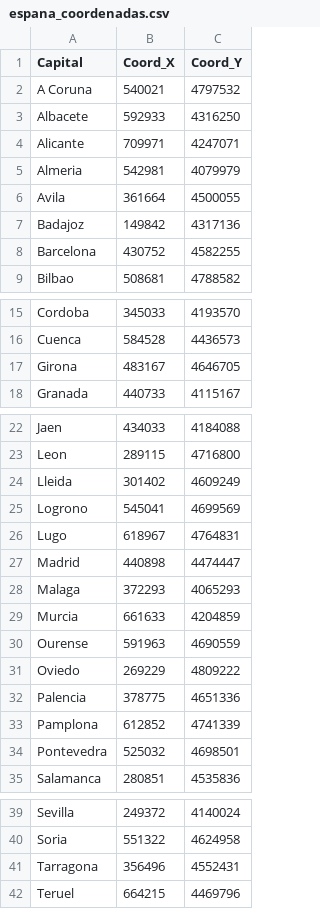
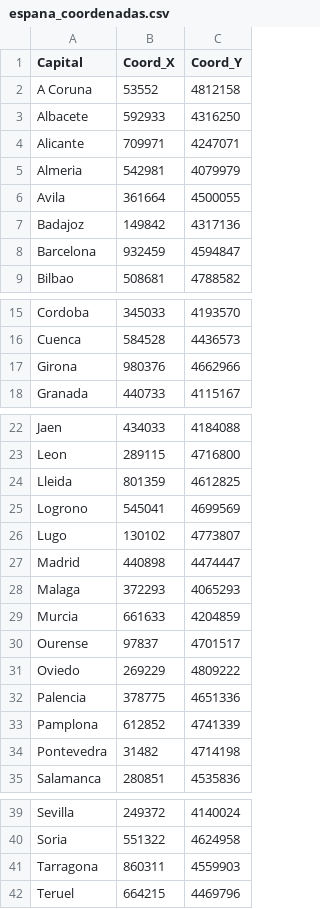
Before and after one commit to INFORMATICA-INDUSTRIAL-APLICADA/Diccionarios-y-Conjuntos, a CSV file: espana_coordenadas.csv, drawn as a sheet; only a part is shown, gaps mark what is left out.

```diff
--- a/espana_coordenadas.csv
+++ b/espana_coordenadas.csv
@@ -1,3 +1,3 @@
 Capital,Coord_X,Coord_Y
-A Coruna,540021,4797532
+A Coruna,53552,4812158
 Albacete,592933,4316250
@@ -7,3 +7,3 @@ Avila,361664,4500055
 Badajoz,149842,4317136
-Barcelona,430752,4582255
+Barcelona,932459,4594847
 Bilbao,508681,4788582
@@ -16,3 +16,3 @@ Cordoba,345033,4193570
 Cuenca,584528,4436573
-Girona,483167,4646705
+Girona,980376,4662966
 Granada,440733,4115167
@@ -23,5 +23,5 @@ Jaen,434033,4184088
 Leon,289115,4716800
-Lleida,301402,4609249
+Lleida,801359,4612825
 Logrono,545041,4699569
-Lugo,618967,4764831
+Lugo,130102,4773807
 Madrid,440898,4474447
@@ -29,3 +29,3 @@ Malaga,372293,4065293
 Murcia,661633,4204859
-Ourense,591963,4690559
+Ourense,97837,4701517
 Oviedo,269229,4809222
@@ -33,3 +33,3 @@ Palencia,378775,4651336
 Pamplona,612852,4741339
-Pontevedra,525032,4698501
+Pontevedra,31482,4714198
 Salamanca,280851,4535836
@@ -40,3 +40,3 @@ Sevilla,249372,4140024
 Soria,551322,4624958
-Tarragona,356496,4552431
+Tarragona,860311,4559903
 Teruel,664215,4469796
```
Also changed, not shown: 1 other file.
